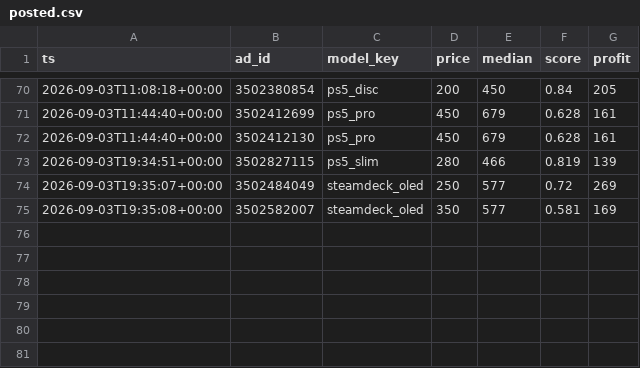
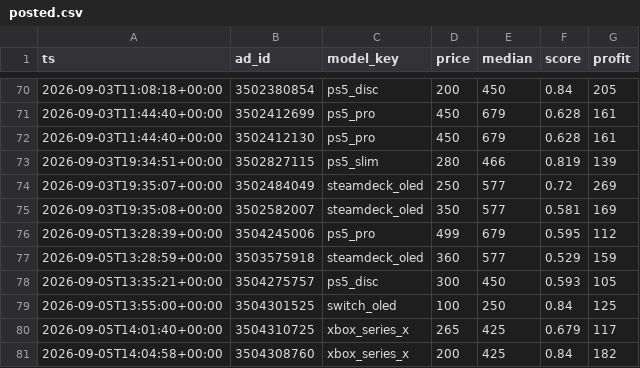
Before and after one commit to montasser10/kleinanzeigen-deal-scanner, a CSV file: state/posted.csv, drawn as a sheet; only a part is shown, gaps mark what is left out; the diff names each change by its address in the sheet, - before the commit and + after, or states it on an @@ line.

Commit message:
chore(state): Preisbeobachtungen [skip ci]

```diff
--- a/state/posted.csv
+++ b/state/posted.csv
+row 76: 2026-09-05T13:28:39+00:00 | 3504245006 | ps5_pro | 499 | 679 | 0.595 | 112
+row 77: 2026-09-05T13:28:59+00:00 | 3503575918 | steamdeck_oled | 360 | 577 | 0.529 | 159
+row 78: 2026-09-05T13:35:21+00:00 | 3504275757 | ps5_disc | 300 | 450 | 0.593 | 105
+row 79: 2026-09-05T13:55:00+00:00 | 3504301525 | switch_oled | 100 | 250 | 0.84 | 125
+row 80: 2026-09-05T14:01:40+00:00 | 3504310725 | xbox_series_x | 265 | 425 | 0.679 | 117
+row 81: 2026-09-05T14:04:58+00:00 | 3504308760 | xbox_series_x | 200 | 425 | 0.84 | 182
```
Also changed, not shown: 1 other file.
